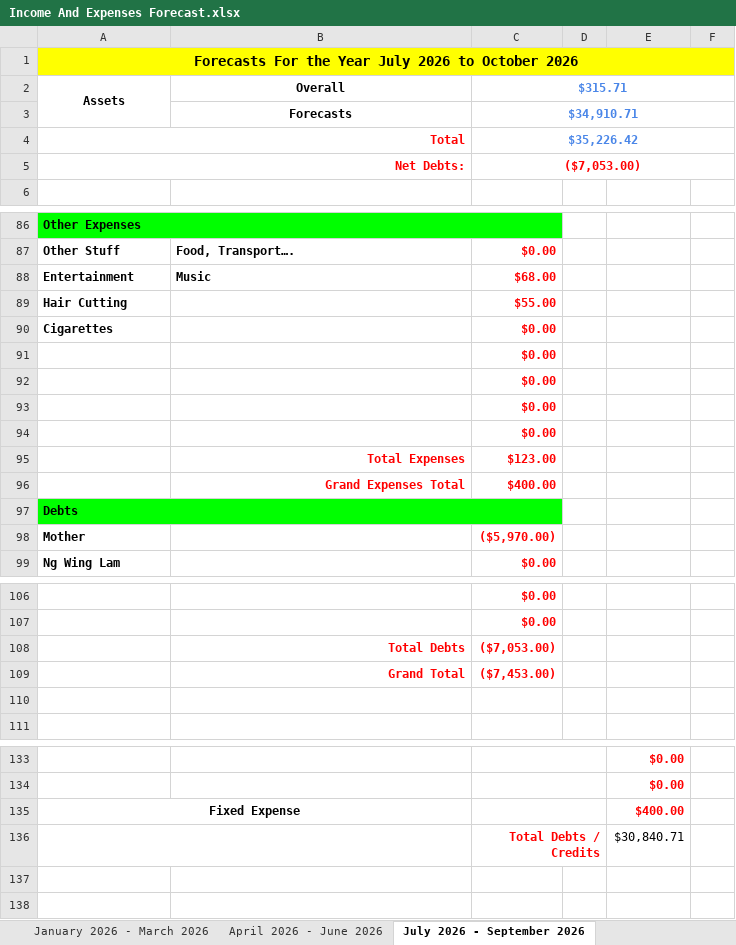
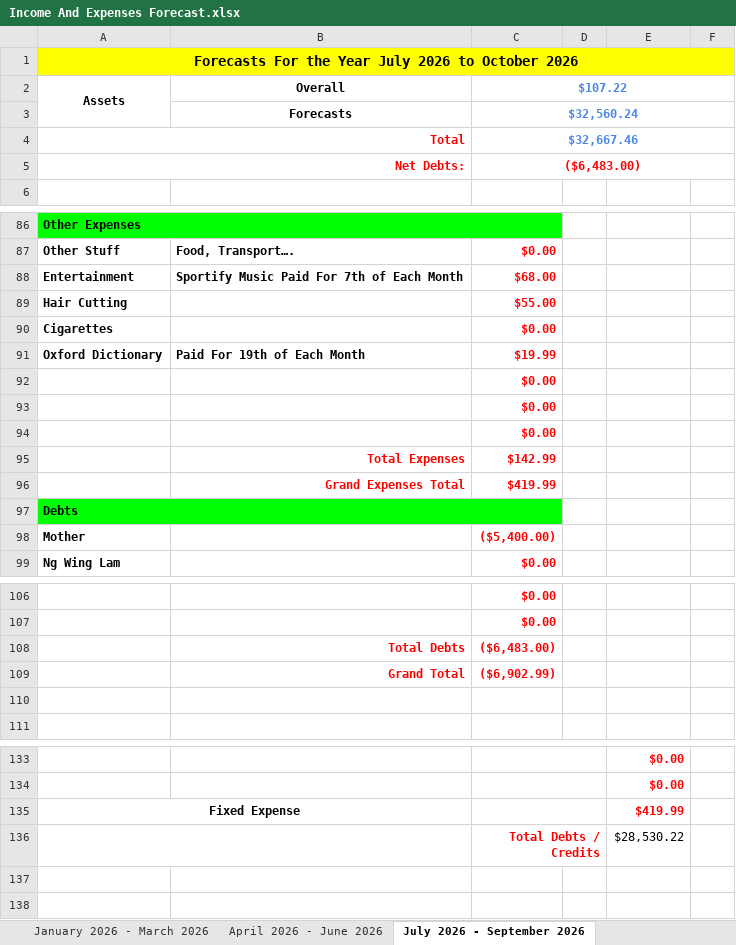
Before and after one commit to alantangsinglun/Income-Forecasts, an Excel workbook: Income And Expenses Forecast.xlsx, sheet July 2026 - September 2026, drawn as a sheet; only a part is shown, gaps mark what is left out; values as stored, in another font and other column widths than the file's, no borders; conditional formats not drawn; removed rows and columns are numbered as before the commit, all else as after; the diff covers the shown part only; the diff names each change by its address in the sheet, - before the commit and + after, or states it on an @@ line.

```diff
--- a/Income And Expenses Forecast.xlsx (sheet July 2026 - September 2026)
+++ b/Income And Expenses Forecast.xlsx (sheet July 2026 - September 2026)
-C2: $315.71
+C2: $107.22
-C3: $34,910.71
+C3: $32,560.24
-C4: $35,226.42
+C4: $32,667.46
-C5: ($7,053.00)
+C5: ($6,483.00)
-B88: Music
+B88: Sportify Music Paid For 7th of Each Month
+row 91: Oxford Dictionary | Paid For 19th of Each Month | $19.99
-row 94:  |  | $0.00
-C95: $123.00
+C95: $142.99
-C96: $400.00
+C96: $419.99
-C98: ($5,970.00)
+C98: ($5,400.00)
-C108: ($7,053.00)
+C108: ($6,483.00)
-C109: ($7,453.00)
+C109: ($6,902.99)
-E135: $400.00
+E135: $419.99
-E136: $30,840.71
+E136: $28,530.22
```
Also changed, not shown: 7 edited cells elsewhere in this sheet, sheet April 2025 - June 2025, sheet January 2025 - March 2025, sheet April 2026 - June 2026, sheet January 2026 - March 2026, sheet July 2025 - September 2025, sheet October 2025 - December 2025, 9 more sheets, formulas that keep their value.
